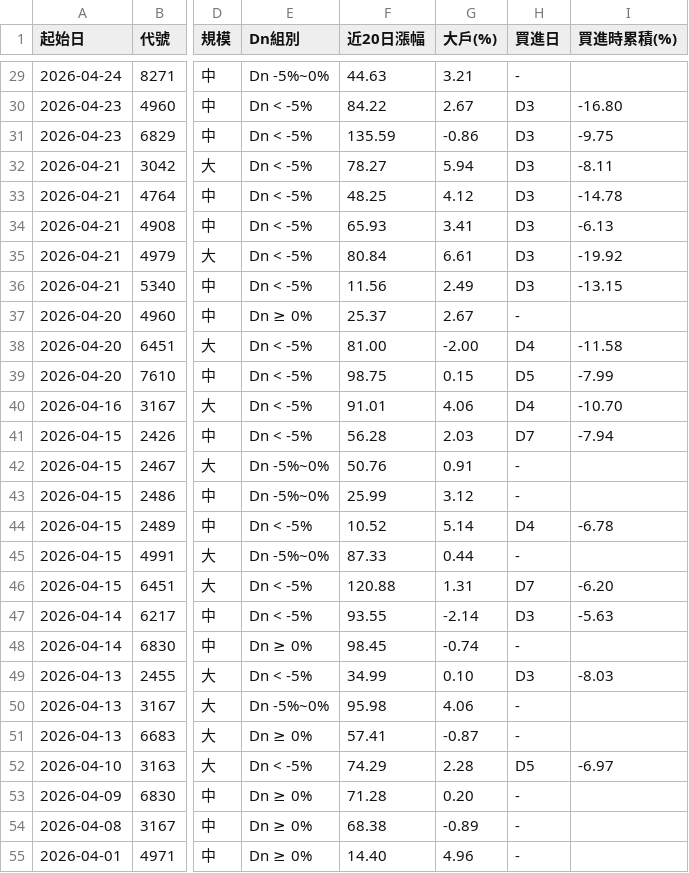
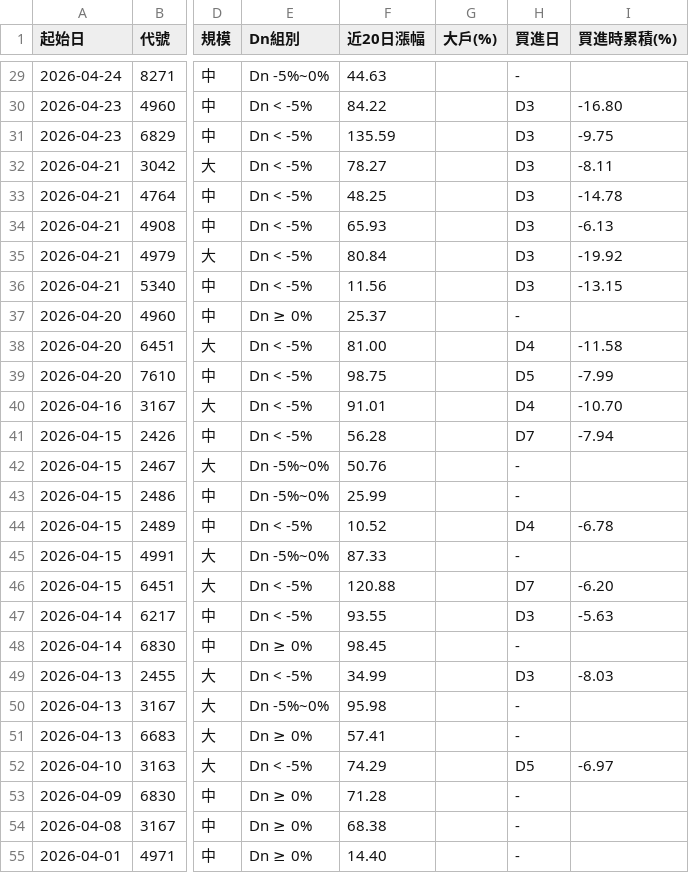
Before and after one commit to KevinYang515/disposal-signals, a CSV file: data/history.csv, drawn as a sheet; only a part is shown, gaps mark what is left out; the diff covers the shown part only; the diff names each change by its address in the sheet, - before the commit and + after, or states it on an @@ line.

```diff
--- a/data/history.csv
+++ b/data/history.csv
-G29 (大戶(%)): 3.21
+G29 (大戶(%)): (empty)
-G30 (大戶(%)): 2.67
+G30 (大戶(%)): (empty)
-G31 (大戶(%)): -0.86
+G31 (大戶(%)): (empty)
-G32 (大戶(%)): 5.94
+G32 (大戶(%)): (empty)
-G33 (大戶(%)): 4.12
+G33 (大戶(%)): (empty)
-G34 (大戶(%)): 3.41
+G34 (大戶(%)): (empty)
-G35 (大戶(%)): 6.61
+G35 (大戶(%)): (empty)
-G36 (大戶(%)): 2.49
+G36 (大戶(%)): (empty)
-G37 (大戶(%)): 2.67
+G37 (大戶(%)): (empty)
-G38 (大戶(%)): -2.00
+G38 (大戶(%)): (empty)
-G39 (大戶(%)): 0.15
+G39 (大戶(%)): (empty)
-G40 (大戶(%)): 4.06
+G40 (大戶(%)): (empty)
-G41 (大戶(%)): 2.03
+G41 (大戶(%)): (empty)
-G42 (大戶(%)): 0.91
+G42 (大戶(%)): (empty)
-G43 (大戶(%)): 3.12
+G43 (大戶(%)): (empty)
-G44 (大戶(%)): 5.14
+G44 (大戶(%)): (empty)
-G45 (大戶(%)): 0.44
+G45 (大戶(%)): (empty)
-G46 (大戶(%)): 1.31
+G46 (大戶(%)): (empty)
-G47 (大戶(%)): -2.14
+G47 (大戶(%)): (empty)
-G48 (大戶(%)): -0.74
+G48 (大戶(%)): (empty)
-G49 (大戶(%)): 0.10
+G49 (大戶(%)): (empty)
-G50 (大戶(%)): 4.06
+G50 (大戶(%)): (empty)
-G51 (大戶(%)): -0.87
+G51 (大戶(%)): (empty)
-G52 (大戶(%)): 2.28
+G52 (大戶(%)): (empty)
-G53 (大戶(%)): 0.20
+G53 (大戶(%)): (empty)
-G54 (大戶(%)): -0.89
+G54 (大戶(%)): (empty)
-G55 (大戶(%)): 4.96
+G55 (大戶(%)): (empty)
```
Also changed, not shown: 149 edited cells elsewhere in this file, data/signals.csv, 2 other files.
